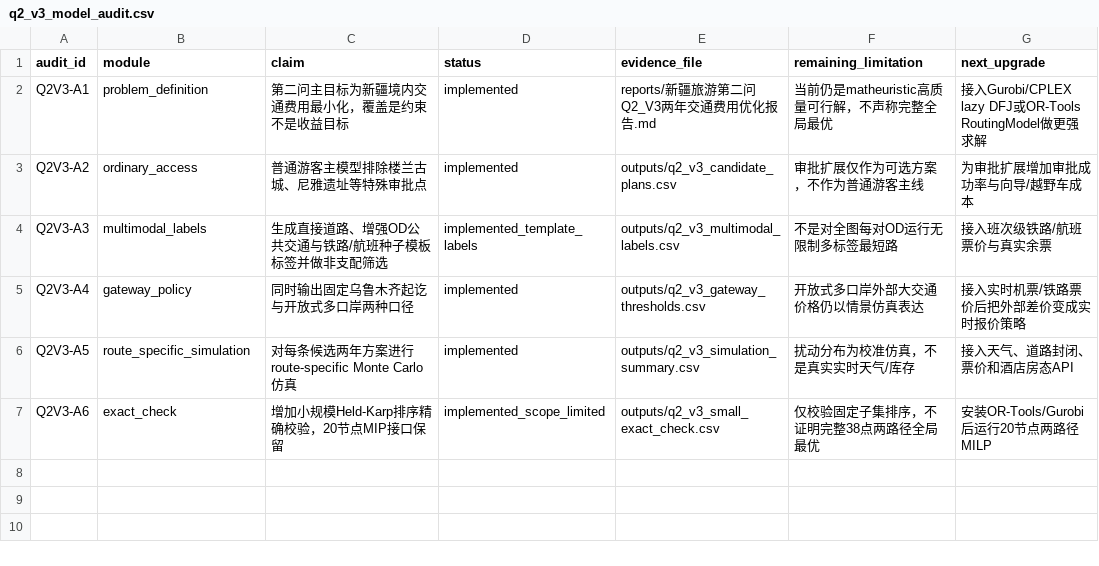
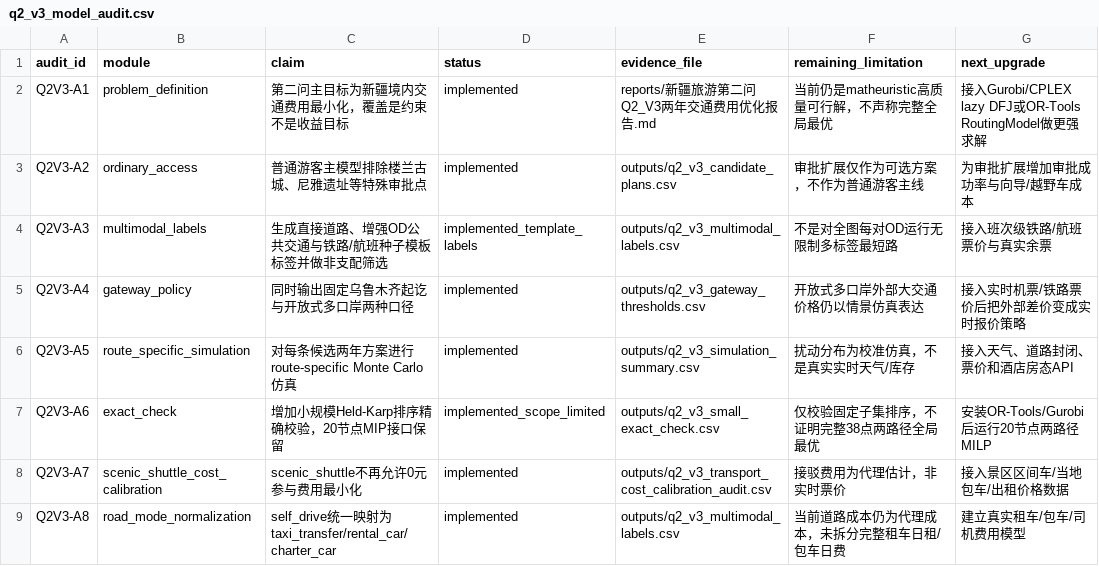
Before and after one commit to Nick-zh-jsauhd/xinjiang-tourism-optimization, a CSV file: 第二问_两年暑假交通费用优化材料包/11_Q2_V3_两年鲁棒多模式路径覆盖/outputs/q2_v3_model_audit.csv, drawn as a sheet; the diff names each change by its address in the sheet, - before the commit and + after, or states it on an @@ line.

```diff
--- a/第二问_两年暑假交通费用优化材料包/11_Q2_V3_两年鲁棒多模式路径覆盖/outputs/q2_v3_model_audit.csv
+++ b/第二问_两年暑假交通费用优化材料包/11_Q2_V3_两年鲁棒多模式路径覆盖/outputs/q2_v3_model_audit.csv
+row 8: Q2V3-A7 | scenic_shuttle_cost_calibration | scenic_shuttle不再允许0元参与费用最小化 | implemented | outputs/q2_v3_transport_cost_calibration_audit.csv | 接驳费用为代理估计，非实时票价 | 接入景区区间车/当地包车/出租价格数据
+row 9: Q2V3-A8 | road_mode_normalization | self_drive统一映射为taxi_transfer/rental_car/charter_car | implemented | outputs/q2_v3_multimodal_labels.csv | 当前道路成本仍为代理成本，未拆分完整租车日租/包车日费 | 建立真实租车/包车/司机费用模型
```
Also changed, not shown: 第二问_两年暑假交通费用优化材料包/11_Q2_V3_两年鲁棒多模式路径覆盖/outputs/q2_v3_exact_order_check.csv, 第二问_两年暑假交通费用优化材料包/11_Q2_V3_两年鲁棒多模式路径覆盖/outputs/q2_v3_selected_plans.csv, 25 other files.
